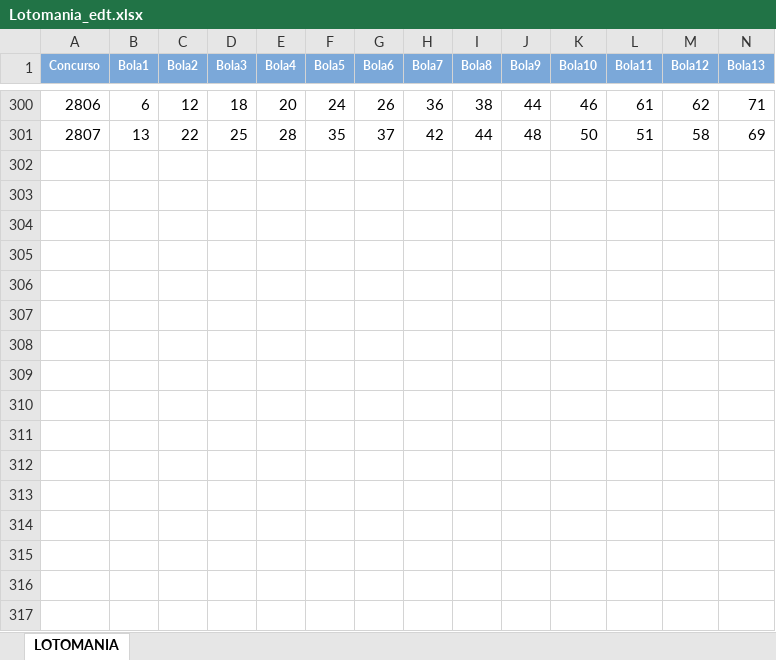
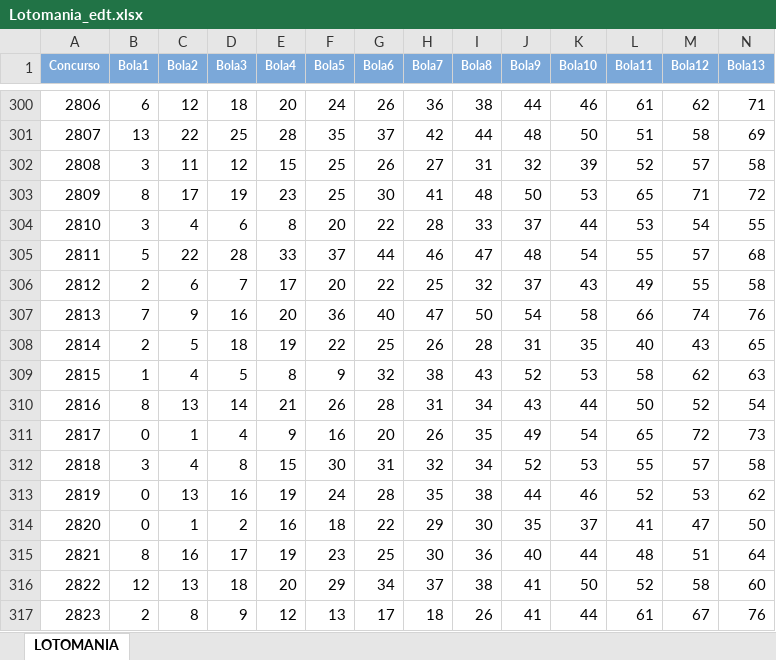
Before and after one commit to dacostaEF/loterias-inteligentes, an Excel workbook: LoteriasExcel/Lotomania_edt.xlsx, sheet LOTOMANIA, drawn as a sheet; only a part is shown, gaps mark what is left out; values as stored, in another font and other column widths than the file's, no borders; rows hold the shown columns only; the diff names each change by its address in the sheet, - before the commit and + after, or states it on an @@ line.

```diff
--- a/LoteriasExcel/Lotomania_edt.xlsx (sheet LOTOMANIA)
+++ b/LoteriasExcel/Lotomania_edt.xlsx (sheet LOTOMANIA)
+row 302: 2808 | 3 | 11 | 12 | 15 | 25 | 26 | 27 | 31 | 32 | 39 | 52 | 57 | 58
+row 303: 2809 | 8 | 17 | 19 | 23 | 25 | 30 | 41 | 48 | 50 | 53 | 65 | 71 | 72
+row 304: 2810 | 3 | 4 | 6 | 8 | 20 | 22 | 28 | 33 | 37 | 44 | 53 | 54 | 55
+row 305: 2811 | 5 | 22 | 28 | 33 | 37 | 44 | 46 | 47 | 48 | 54 | 55 | 57 | 68
+row 306: 2812 | 2 | 6 | 7 | 17 | 20 | 22 | 25 | 32 | 37 | 43 | 49 | 55 | 58
+row 307: 2813 | 7 | 9 | 16 | 20 | 36 | 40 | 47 | 50 | 54 | 58 | 66 | 74 | 76
+row 308: 2814 | 2 | 5 | 18 | 19 | 22 | 25 | 26 | 28 | 31 | 35 | 40 | 43 | 65
+row 309: 2815 | 1 | 4 | 5 | 8 | 9 | 32 | 38 | 43 | 52 | 53 | 58 | 62 | 63
+row 310: 2816 | 8 | 13 | 14 | 21 | 26 | 28 | 31 | 34 | 43 | 44 | 50 | 52 | 54
+row 311: 2817 | 0 | 1 | 4 | 9 | 16 | 20 | 26 | 35 | 49 | 54 | 65 | 72 | 73
+row 312: 2818 | 3 | 4 | 8 | 15 | 30 | 31 | 32 | 34 | 52 | 53 | 55 | 57 | 58
+row 313: 2819 | 0 | 13 | 16 | 19 | 24 | 28 | 35 | 38 | 44 | 46 | 52 | 53 | 62
+row 314: 2820 | 0 | 1 | 2 | 16 | 18 | 22 | 29 | 30 | 35 | 37 | 41 | 47 | 50
+row 315: 2821 | 8 | 16 | 17 | 19 | 23 | 25 | 30 | 36 | 40 | 44 | 48 | 51 | 64
+row 316: 2822 | 12 | 13 | 18 | 20 | 29 | 34 | 37 | 38 | 41 | 50 | 52 | 58 | 60
+row 317: 2823 | 2 | 8 | 9 | 12 | 13 | 17 | 18 | 26 | 41 | 44 | 61 | 67 | 76
```
Also changed, not shown: LoteriasExcel/Lotofacil_edt2.xlsx, LoteriasExcel/MegaSena_edt.xlsx, 4 other files.
